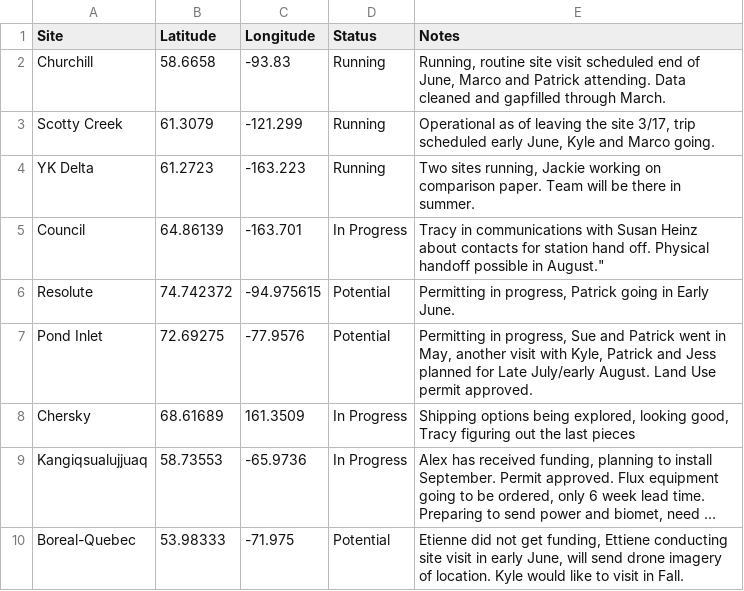
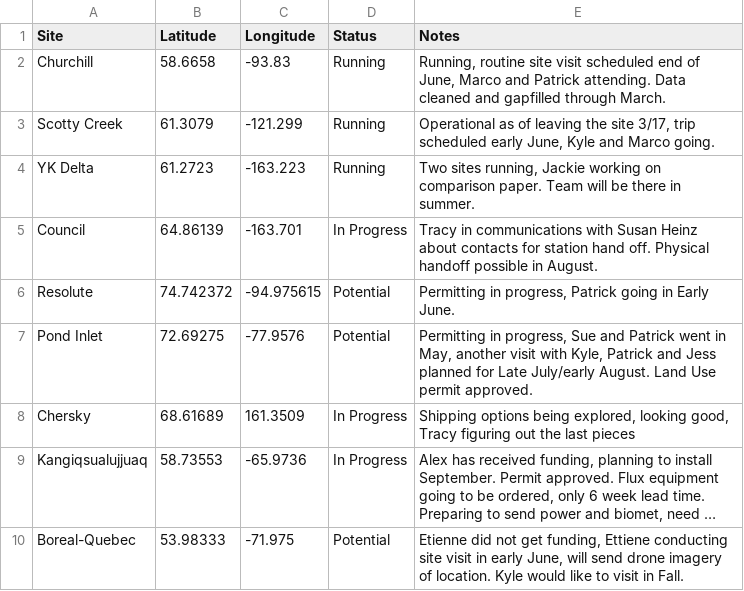
Before and after one commit to whrc/ArcticMaps, a CSV file: SiteStatusSheet.csv, drawn as a sheet; long unchanged cells end in ….

Commit message:
Update SiteStatusSheet.csv

```diff
--- a/SiteStatusSheet.csv
+++ b/SiteStatusSheet.csv
@@ -4,3 +4,3 @@ Scotty Creek,61.3079,-121.299,Running,"Operational as of leaving the site 3/17,
 YK Delta,61.2723,-163.223,Running,"Two sites running, Jackie working on comparison paper. Team will be there in summer."
-Council,64.86139,-163.701,In Progress,Tracy in communications with Susan Heinz about contacts for station hand off. Physical handoff possible in August."
+Council,64.86139,-163.701,In Progress,"Tracy in communications with Susan Heinz about contacts for station hand off. Physical handoff possible in August."
 Resolute,74.742372,-94.975615,Potential,"Permitting in progress, Patrick going in Early June."
```
